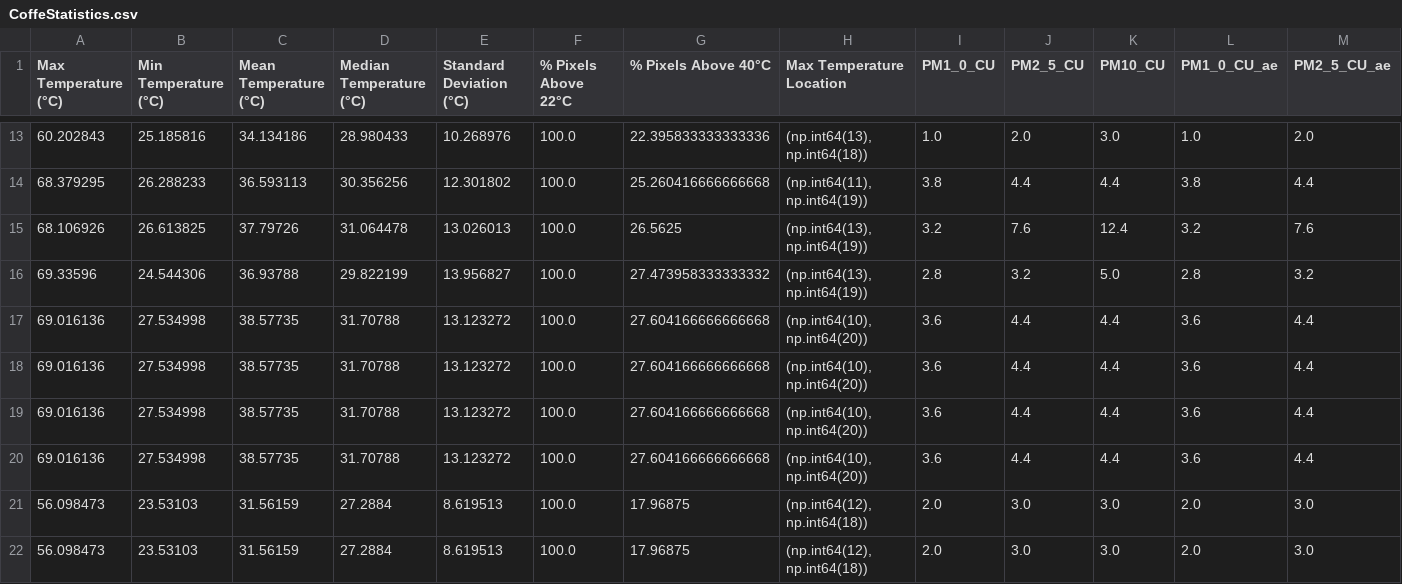
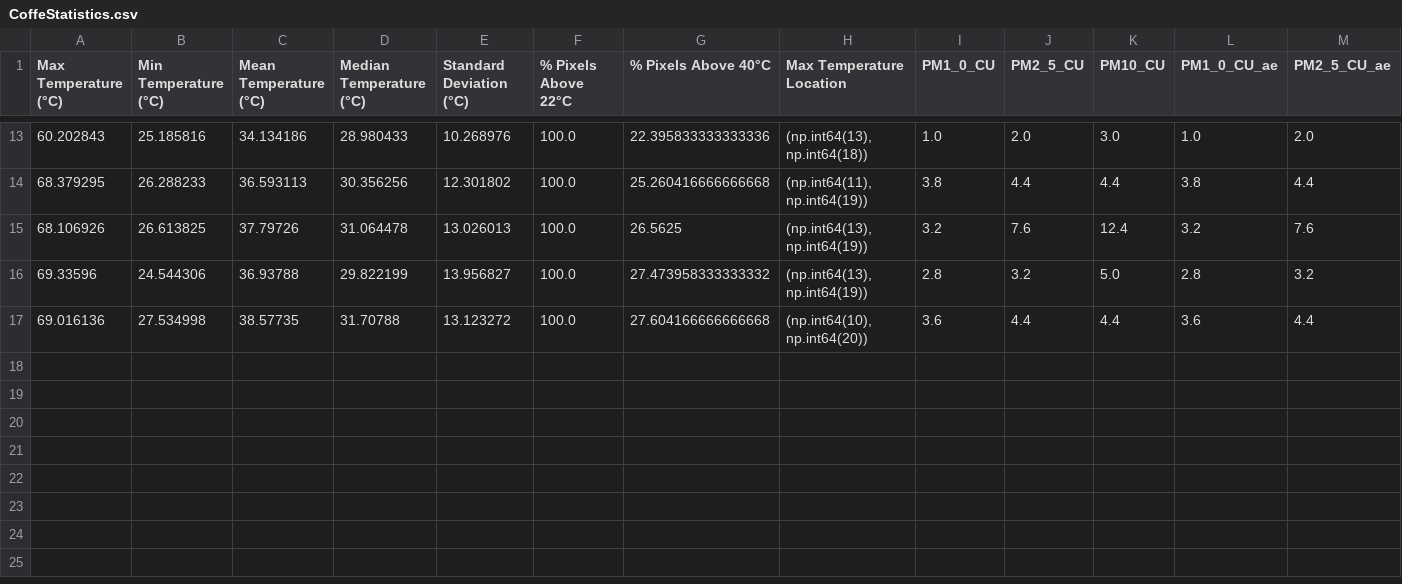
Before and after one commit to FabioDani2295/CoffeeController, a CSV file: CoffeStatistics.csv, drawn as a sheet; only a part is shown, gaps mark what is left out; rows hold the shown columns only; the diff names each change by its address in the sheet, - before the commit and + after, or states it on an @@ line.

Commit message:
Aggiornato CSV automaticamente

```diff
--- a/CoffeStatistics.csv
+++ b/CoffeStatistics.csv
-row 18: 69.016136 | 27.534998 | 38.57735 | 31.70788 | 13.123272 | 100.0 | 27.604166666666668 | (np.int64(10), np.int64(20)) | 3.6 | 4.4 | 4.4 | 3.6 | 4.4
-row 19: 69.016136 | 27.534998 | 38.57735 | 31.70788 | 13.123272 | 100.0 | 27.604166666666668 | (np.int64(10), np.int64(20)) | 3.6 | 4.4 | 4.4 | 3.6 | 4.4
-row 20: 69.016136 | 27.534998 | 38.57735 | 31.70788 | 13.123272 | 100.0 | 27.604166666666668 | (np.int64(10), np.int64(20)) | 3.6 | 4.4 | 4.4 | 3.6 | 4.4
-row 21: 56.098473 | 23.53103 | 31.56159 | 27.2884 | 8.619513 | 100.0 | 17.96875 | (np.int64(12), np.int64(18)) | 2.0 | 3.0 | 3.0 | 2.0 | 3.0
-row 22: 56.098473 | 23.53103 | 31.56159 | 27.2884 | 8.619513 | 100.0 | 17.96875 | (np.int64(12), np.int64(18)) | 2.0 | 3.0 | 3.0 | 2.0 | 3.0
```
